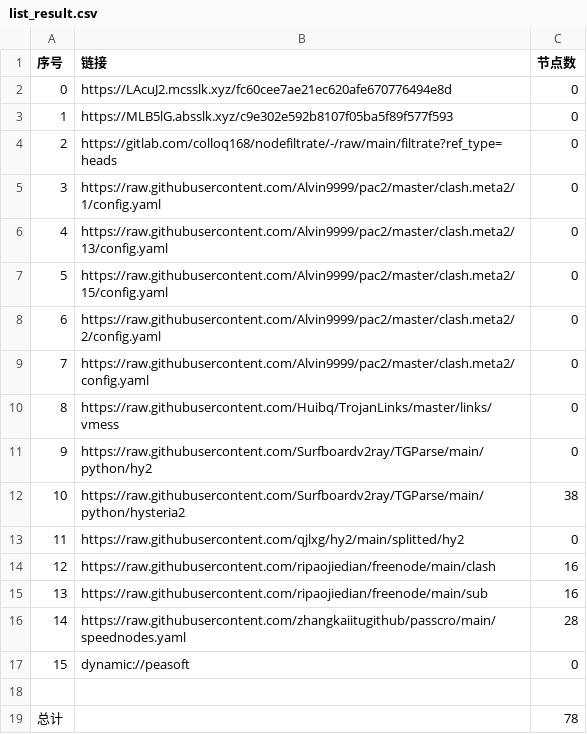
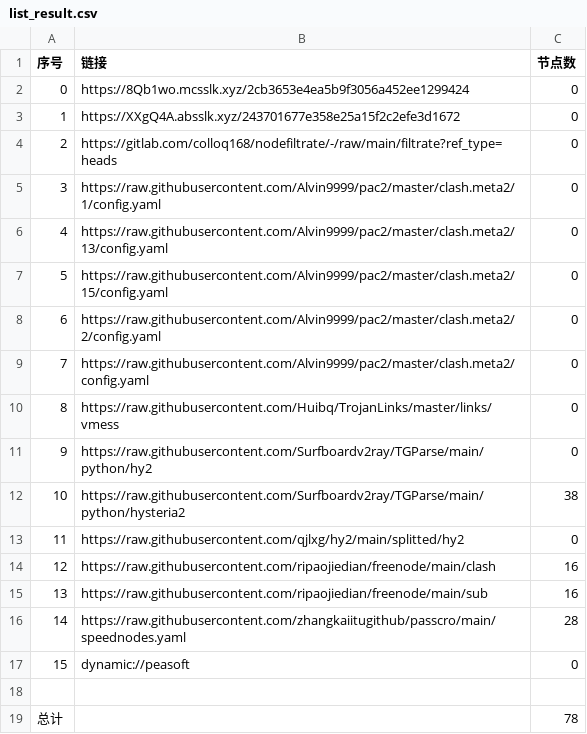
Before and after one commit to rf916711-del/AutoMergePublicNodes, a CSV file: list_result.csv, drawn as a sheet.

```diff
--- a/list_result.csv
+++ b/list_result.csv
@@ -1,4 +1,4 @@
 序号,链接,节点数
-0,https://LAcuJ2.mcsslk.xyz/fc60cee7ae21ec620afe670776494e8d,0
-1,https://MLB5lG.absslk.xyz/c9e302e592b8107f05ba5f89f577f593,0
+0,https://8Qb1wo.mcsslk.xyz/2cb3653e4ea5b9f3056a452ee1299424,0
+1,https://XXgQ4A.absslk.xyz/243701677e358e25a15f2c2efe3d1672,0
 2,https://gitlab.com/colloq168/nodefiltrate/-/raw/main/filtrate?ref_type=heads,0
```
Also changed, not shown: 3 other files.
